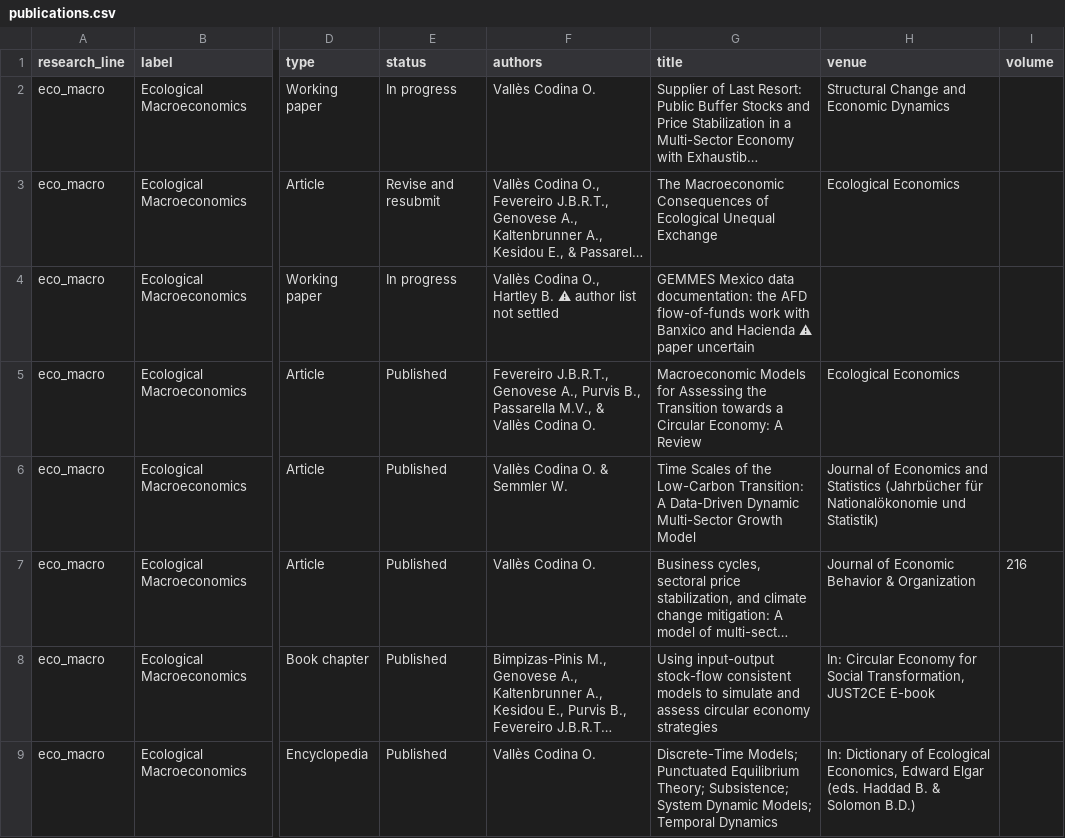
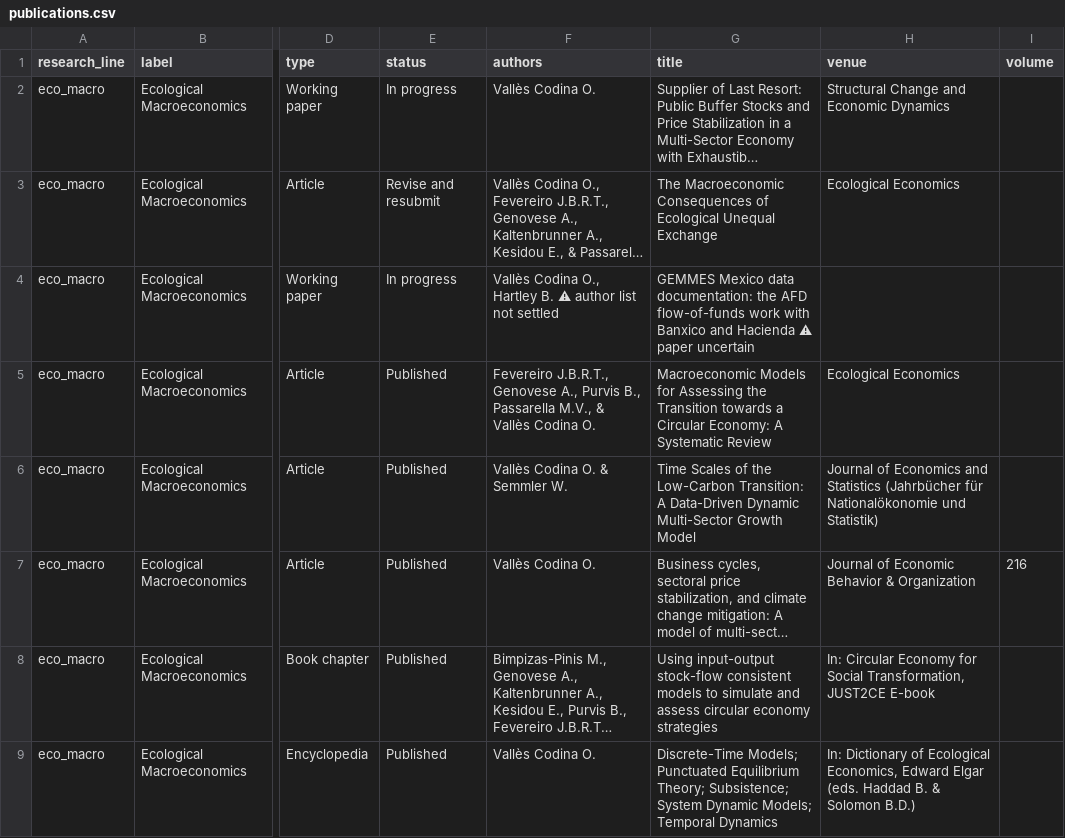
Before and after one commit to ecoclassical/ecoclassical.github.io, a CSV file: _data/publications.csv, drawn as a sheet; only a part is shown, gaps mark what is left out; long unchanged cells end in …; the diff names each change by its address in the sheet, - before the commit and + after, or states it on an @@ line.

```diff
--- a/_data/publications.csv
+++ b/_data/publications.csv
-G5 (title): …Economy: A Review
+G5 (title): …Economy: A Systematic Review
```
Also changed, not shown: 5 other files.
